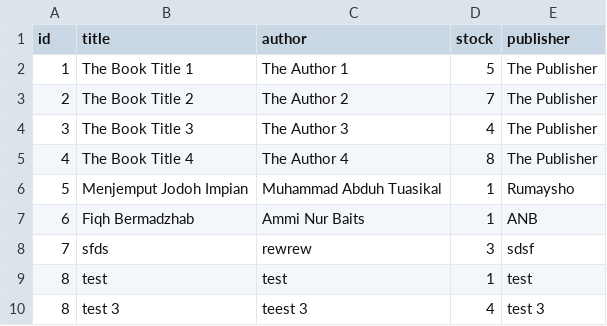
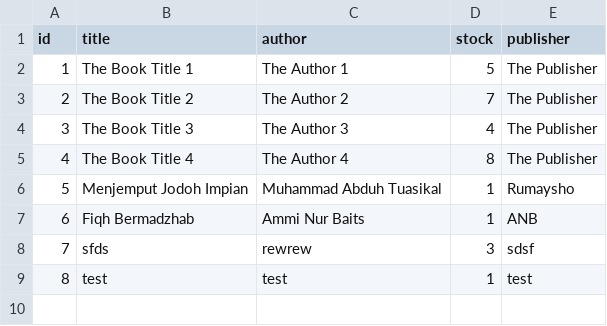
Before and after one commit to guntoroyk/soj-perpus-sh, a CSV file: books.csv, drawn as a sheet.

Commit message:
add edit and delete book

```diff
--- a/books.csv
+++ b/books.csv
@@ -9,2 +9 @@ id,title,author,stock,publisher
 8,test,test,1,test
-8,test 3,teest 3,4,test 3
```
Also changed, not shown: 2 other files.
